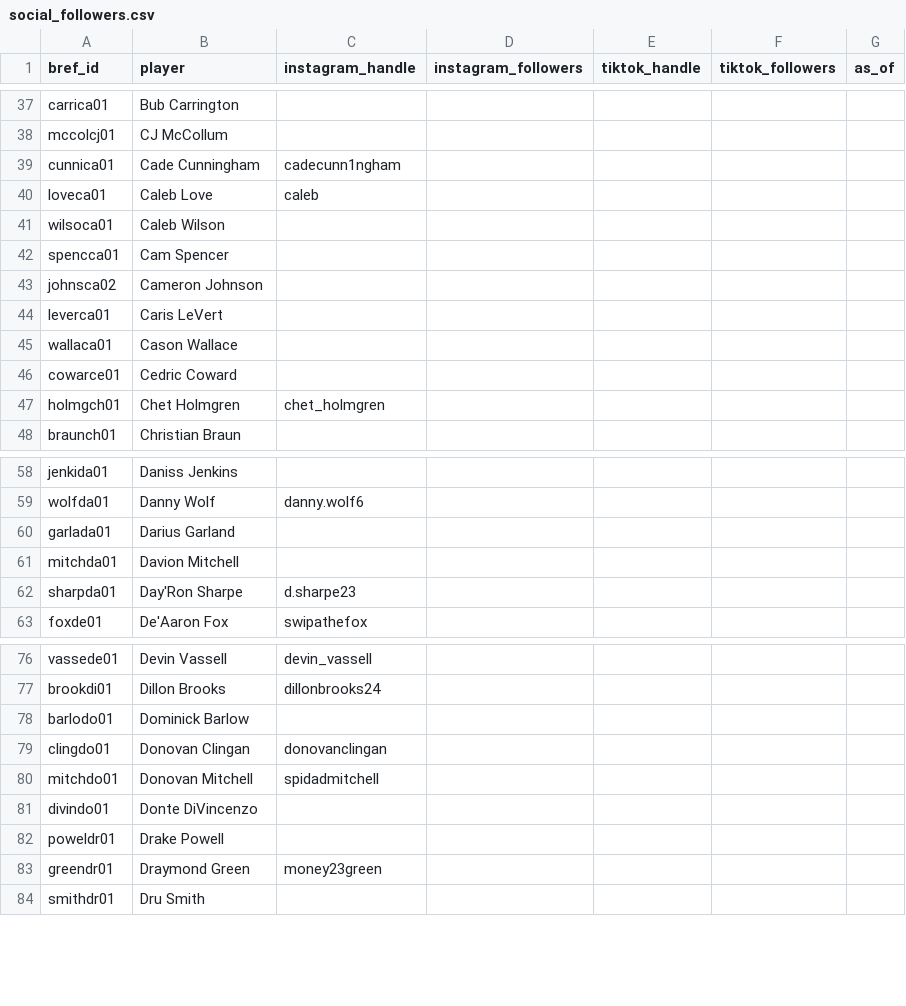
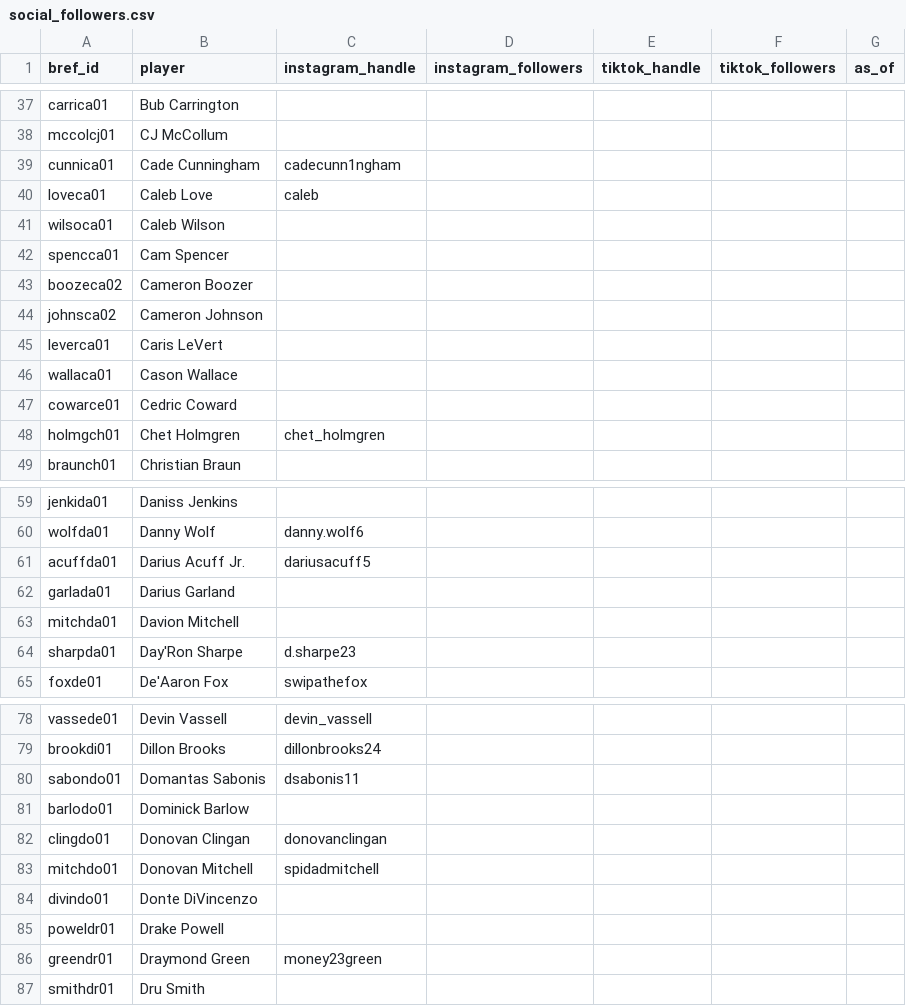
Before and after one commit to npnair/nba-fame-vs-game, a CSV file: data/social_followers.csv, drawn as a sheet; only a part is shown, gaps mark what is left out; the diff names each change by its address in the sheet, - before the commit and + after, or states it on an @@ line.

```diff
--- a/data/social_followers.csv
+++ b/data/social_followers.csv
+row 43: boozeca02 | Cameron Boozer
+row 61: acuffda01 | Darius Acuff Jr. | dariusacuff5
+row 80: sabondo01 | Domantas Sabonis | dsabonis11
```
Also changed, not shown: raw/bref_advanced_2027.csv, raw/pool.csv, 7 other files.
